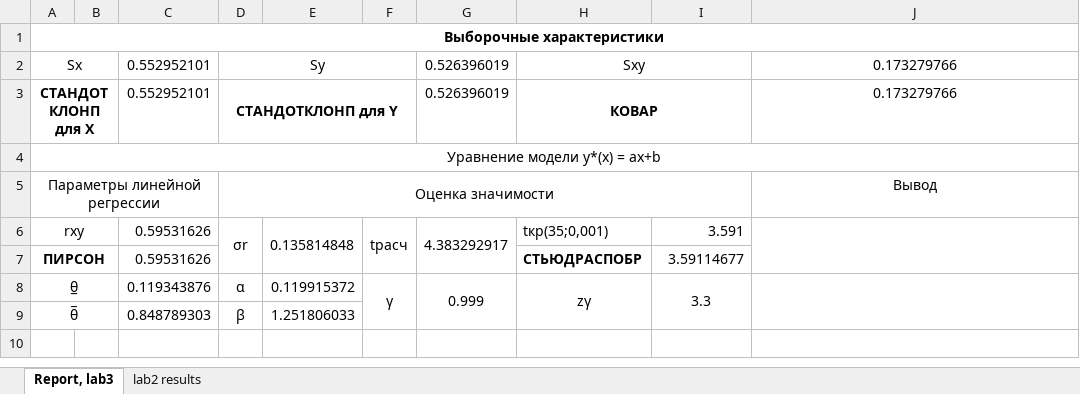
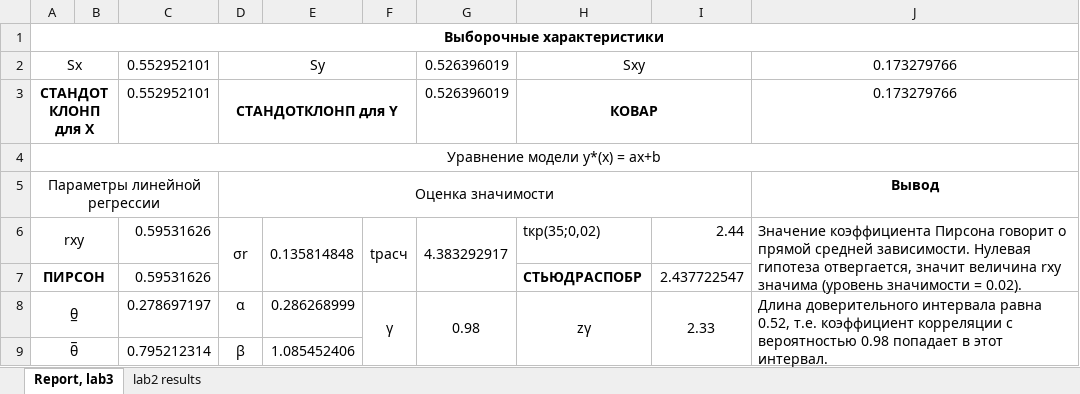
Before and after one commit to feelitbreak/uni, an Excel workbook: САВР/Лабораторные/lab3/Lab3_Var№5_Кендысь.xlsx, sheet Report, lab3, drawn as a sheet; values as stored, in another font and other column widths than the file's, no borders; charts and pictures not drawn; the diff names each change by its address in the sheet, - before the commit and + after, or states it on an @@ line.

Commit message:
lab3 2

```diff
--- a/САВР/Лабораторные/lab3/Lab3_Var№5_Кендысь.xlsx (sheet Report, lab3)
+++ b/САВР/Лабораторные/lab3/Lab3_Var№5_Кендысь.xlsx (sheet Report, lab3)
-J5 bold: off
+J5 bold: on
-H6: tкр(35;0,001)
+H6: tкр(35;0,02)
-I6: 3.591
+I6: 2.44
-J6: (empty)
+J6: Значение коэффициента Пирсона говорит о прямой средней зависимости. Нулевая гипотеза отвергается, значит величина rxy значима (уровень значимости = 0.02).
-I7: 3.59114677
+I7: 2.437722547
-C8: 0.119343876
+C8: 0.278697197
-E8: 0.119915372
+E8: 0.286268999
-G8: 0.999
+G8: 0.98
-I8: 3.3
+I8: 2.33
-J8: (empty)
+J8: Длина доверительного интервала равна 0.52, т.е. коэффициент корреляции с вероятностью 0.98 попадает в этот интервал.
-C9: 0.848789303
+C9: 0.795212314
-E9: 1.251806033
+E9: 1.085452406
```
Also changed, not shown: charts or pictures.
